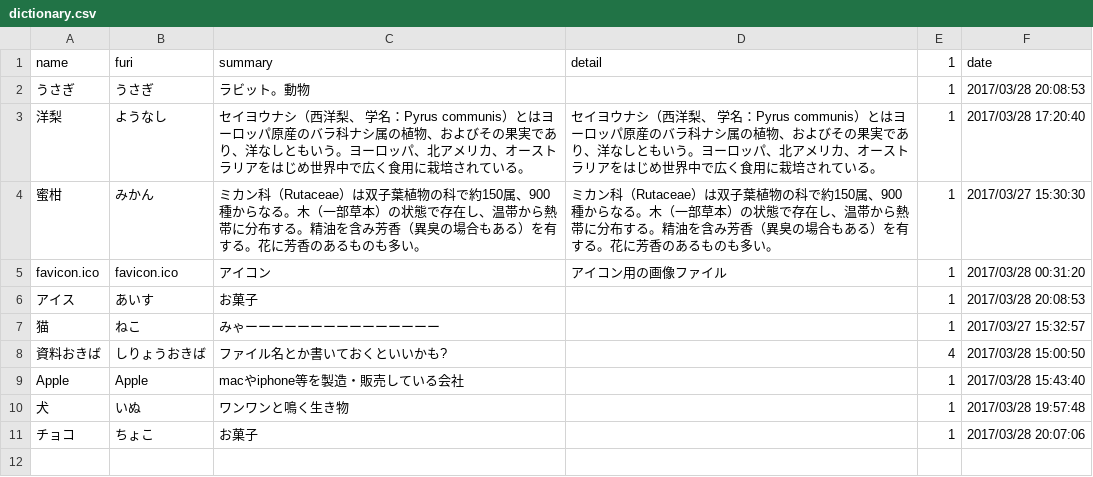
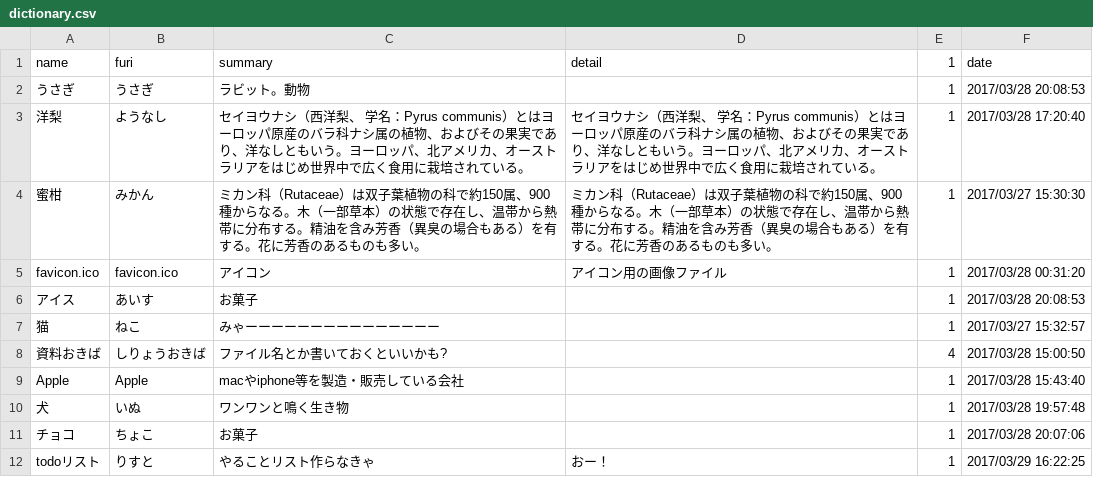
Before and after one commit to ooyuka2/Memoria, a CSV file: data/dictionary.csv, drawn as a sheet.

```diff
--- a/data/dictionary.csv
+++ b/data/dictionary.csv
@@ -11 +11,2 @@ Apple,Apple,macやiphone等を製造・販売している会社,,1,"2017/03/28 1
 チョコ,ちょこ,お菓子,,1,"2017/03/28 20:07:06"
+todoリスト,りすと,やることリスト作らなきゃ,おー！,1,"2017/03/29 16:22:25"
```
Also changed, not shown: 8 other files.
